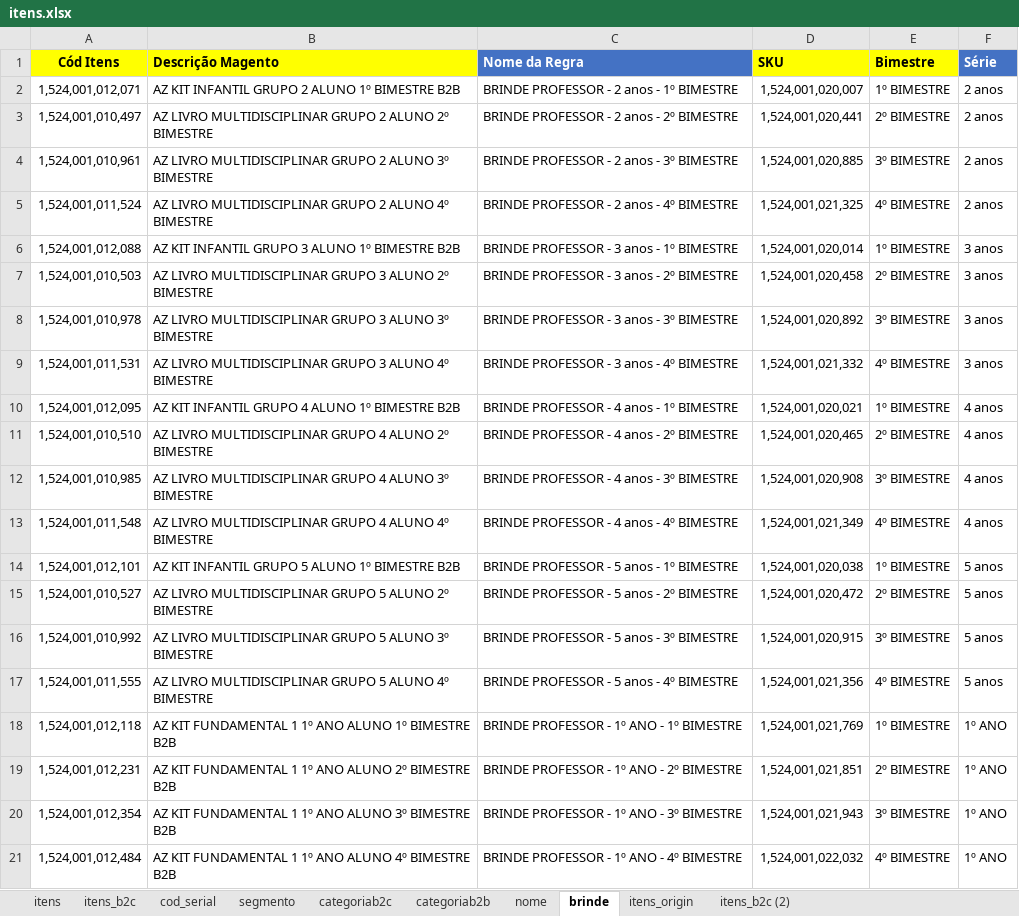
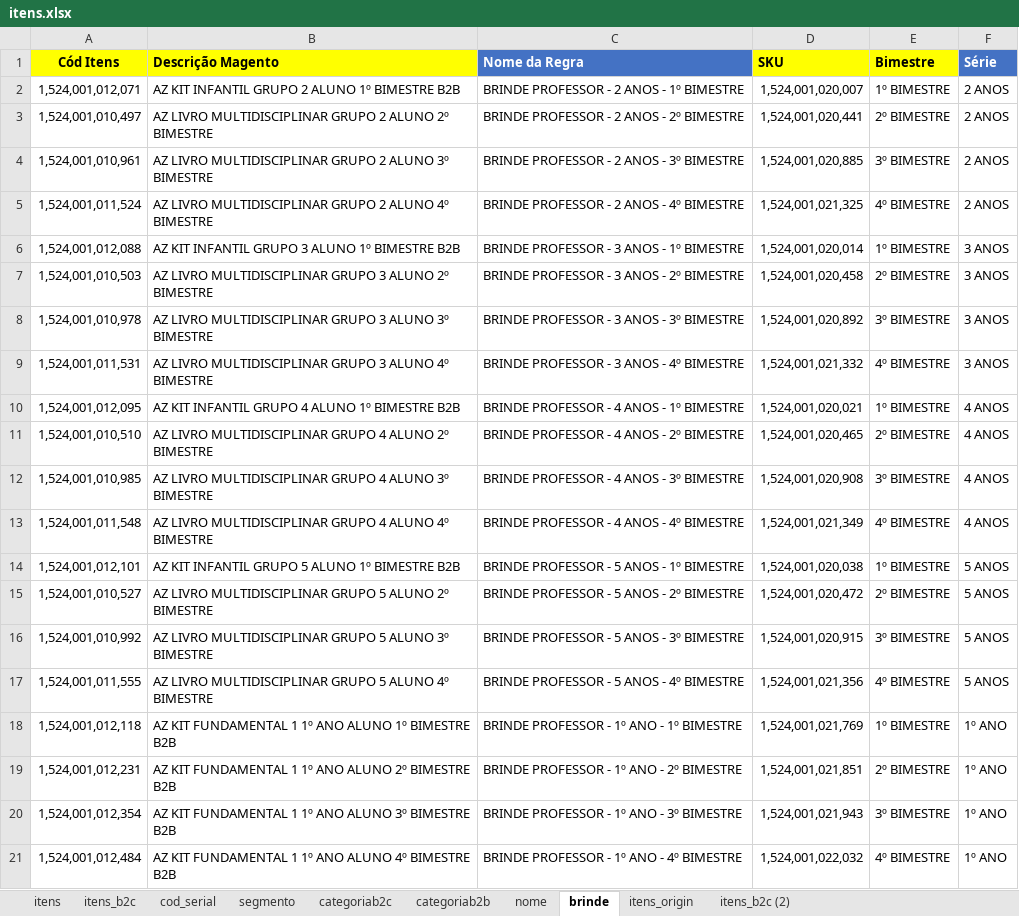
Before and after one commit to andrehsilva/lex-solucao, an Excel workbook: itens.xlsx, sheet brinde, drawn as a sheet; only a part is shown; values as stored, in another font and other column widths than the file's, no borders; the diff covers the shown part only; the diff names each change by its address in the sheet, - before the commit and + after, or states it on an @@ line.

Commit message:
Arquivos novos e troca de regra por serie

```diff
--- a/itens.xlsx (sheet brinde)
+++ b/itens.xlsx (sheet brinde)
-C2 (Nome da Regra): BRINDE PROFESSOR - 2 anos - 1º BIMESTRE
+C2 (Nome da Regra): BRINDE PROFESSOR - 2 ANOS - 1º BIMESTRE
-F2:F5 (Série): 2 anos
+F2:F5 (Série): 2 ANOS
-C3 (Nome da Regra): BRINDE PROFESSOR - 2 anos - 2º BIMESTRE
+C3 (Nome da Regra): BRINDE PROFESSOR - 2 ANOS - 2º BIMESTRE
-C4 (Nome da Regra): BRINDE PROFESSOR - 2 anos - 3º BIMESTRE
+C4 (Nome da Regra): BRINDE PROFESSOR - 2 ANOS - 3º BIMESTRE
-C5 (Nome da Regra): BRINDE PROFESSOR - 2 anos - 4º BIMESTRE
+C5 (Nome da Regra): BRINDE PROFESSOR - 2 ANOS - 4º BIMESTRE
-C6 (Nome da Regra): BRINDE PROFESSOR - 3 anos - 1º BIMESTRE
+C6 (Nome da Regra): BRINDE PROFESSOR - 3 ANOS - 1º BIMESTRE
-F6:F9 (Série): 3 anos
+F6:F9 (Série): 3 ANOS
-C7 (Nome da Regra): BRINDE PROFESSOR - 3 anos - 2º BIMESTRE
+C7 (Nome da Regra): BRINDE PROFESSOR - 3 ANOS - 2º BIMESTRE
-C8 (Nome da Regra): BRINDE PROFESSOR - 3 anos - 3º BIMESTRE
+C8 (Nome da Regra): BRINDE PROFESSOR - 3 ANOS - 3º BIMESTRE
-C9 (Nome da Regra): BRINDE PROFESSOR - 3 anos - 4º BIMESTRE
+C9 (Nome da Regra): BRINDE PROFESSOR - 3 ANOS - 4º BIMESTRE
-C10 (Nome da Regra): BRINDE PROFESSOR - 4 anos - 1º BIMESTRE
+C10 (Nome da Regra): BRINDE PROFESSOR - 4 ANOS - 1º BIMESTRE
-F10:F13 (Série): 4 anos
+F10:F13 (Série): 4 ANOS
-C11 (Nome da Regra): BRINDE PROFESSOR - 4 anos - 2º BIMESTRE
+C11 (Nome da Regra): BRINDE PROFESSOR - 4 ANOS - 2º BIMESTRE
-C12 (Nome da Regra): BRINDE PROFESSOR - 4 anos - 3º BIMESTRE
+C12 (Nome da Regra): BRINDE PROFESSOR - 4 ANOS - 3º BIMESTRE
-C13 (Nome da Regra): BRINDE PROFESSOR - 4 anos - 4º BIMESTRE
+C13 (Nome da Regra): BRINDE PROFESSOR - 4 ANOS - 4º BIMESTRE
-C14 (Nome da Regra): BRINDE PROFESSOR - 5 anos - 1º BIMESTRE
+C14 (Nome da Regra): BRINDE PROFESSOR - 5 ANOS - 1º BIMESTRE
-F14:F17 (Série): 5 anos
+F14:F17 (Série): 5 ANOS
-C15 (Nome da Regra): BRINDE PROFESSOR - 5 anos - 2º BIMESTRE
+C15 (Nome da Regra): BRINDE PROFESSOR - 5 ANOS - 2º BIMESTRE
-C16 (Nome da Regra): BRINDE PROFESSOR - 5 anos - 3º BIMESTRE
+C16 (Nome da Regra): BRINDE PROFESSOR - 5 ANOS - 3º BIMESTRE
-C17 (Nome da Regra): BRINDE PROFESSOR - 5 anos - 4º BIMESTRE
+C17 (Nome da Regra): BRINDE PROFESSOR - 5 ANOS - 4º BIMESTRE
```
Also changed, not shown: 24 edited cells elsewhere in this sheet, sheet itens, sheet itens_b2c, sheet cod_serial, hidden cells, 7 other files.
